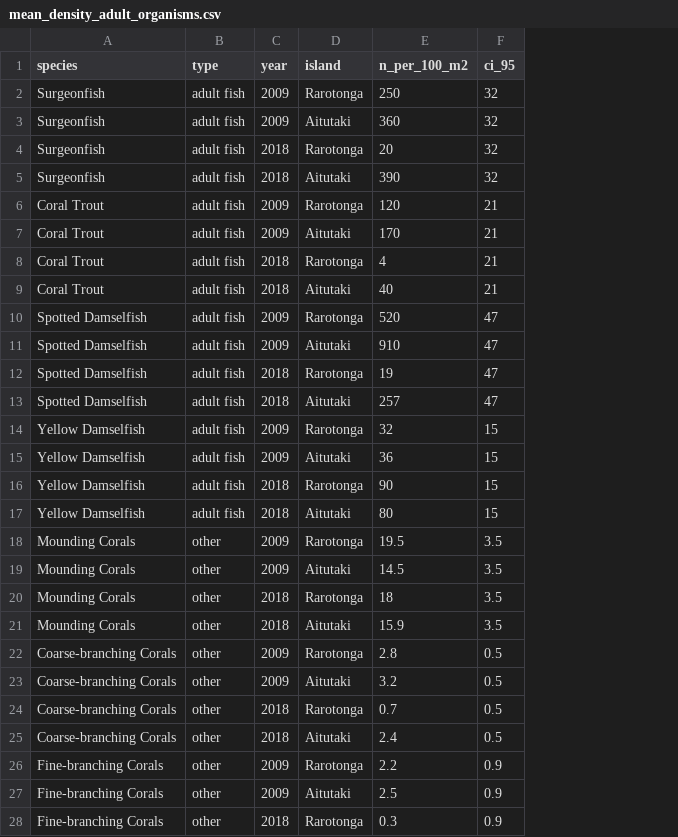
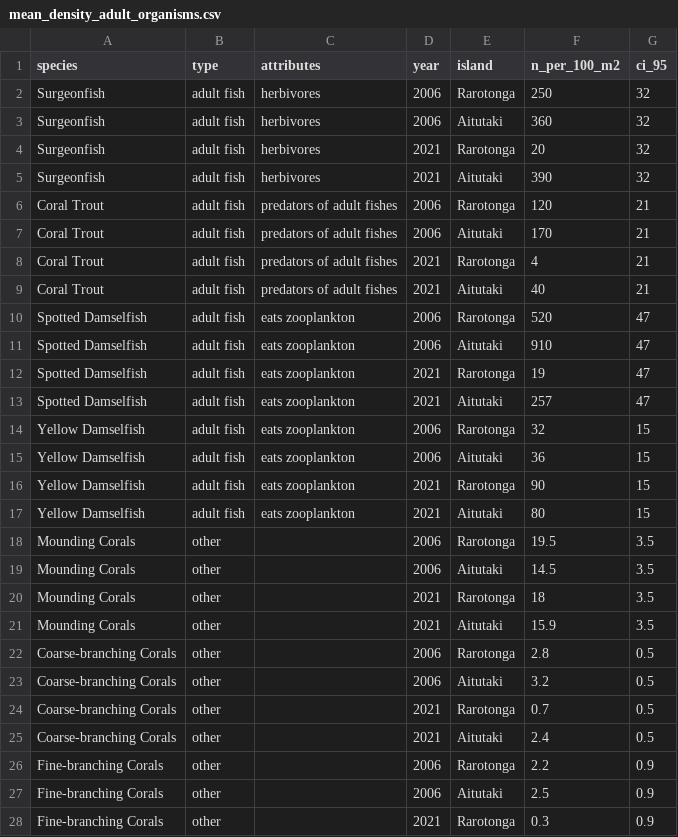
Before and after one commit to BrennieDev/esm_260_problem_sets, a CSV file: data/mean_density_adult_organisms.csv, drawn as a sheet; only a part is shown; addresses are those after the commit; the diff covers the shown part only; the diff names each change by its address in the sheet, - before the commit and + after, or states it on an @@ line.

```diff
--- a/data/mean_density_adult_organisms.csv
+++ b/data/mean_density_adult_organisms.csv
+column C (attributes), rows 2-17: herbivores | herbivores | herbivores | herbivores | predators of adult fishes | predators of adult fishes | predators of adult fishes | predators of adult fishes | eats zooplankton | eats zooplankton | eats zooplankton | eats zooplankton | eats zooplankton | eats zooplankton | eats zooplankton | eats zooplankton
-D2:D3 (year): 2009
+D2:D3 (year): 2006
-D4:D5 (year): 2018
+D4:D5 (year): 2021
-D6:D7 (year): 2009
+D6:D7 (year): 2006
-D8:D9 (year): 2018
+D8:D9 (year): 2021
-D10:D11 (year): 2009
+D10:D11 (year): 2006
-D12:D13 (year): 2018
+D12:D13 (year): 2021
-D14:D15 (year): 2009
+D14:D15 (year): 2006
-D16:D17 (year): 2018
+D16:D17 (year): 2021
-D18:D19 (year): 2009
+D18:D19 (year): 2006
-D20:D21 (year): 2018
+D20:D21 (year): 2021
-D22:D23 (year): 2009
+D22:D23 (year): 2006
-D24:D25 (year): 2018
+D24:D25 (year): 2021
-D26:D27 (year): 2009
+D26:D27 (year): 2006
-D28 (year): 2018
+D28 (year): 2021
```
Also changed, not shown: 9 edited cells elsewhere in this file, data/mean_density_young_fish.csv, 3 other files.
